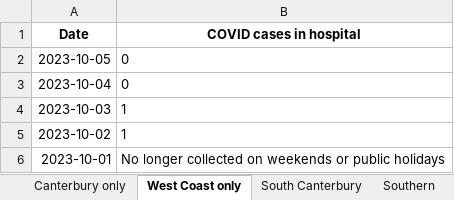
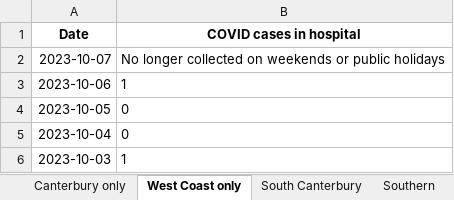
Before and after one commit to Staz/nz-covid19-data, an Excel workbook: data/moh/covid-cases-in-hospital-counts-location.xlsx, sheet West Coast only, drawn as a sheet; only a part is shown; the shorter side is filled out with more unchanged rows; values as stored, in another font and other column widths than the file's, no borders; the diff names each change by its address in the sheet, - before the commit and + after, or states it on an @@ line.

```diff
--- a/data/moh/covid-cases-in-hospital-counts-location.xlsx (sheet West Coast only)
+++ b/data/moh/covid-cases-in-hospital-counts-location.xlsx (sheet West Coast only)
+row 2: 2023-10-07 | No longer collected on weekends or public holidays
+row 3: 2023-10-06 | 1
```
Also changed, not shown: sheet All districts, sheet Tairawhiti, sheet Wairarapa, sheet Whanganui, sheet South Canterbury, sheet Lakes, 17 more sheets, data/moh/covid-cases-counts-location.xlsx, 4 other files.
